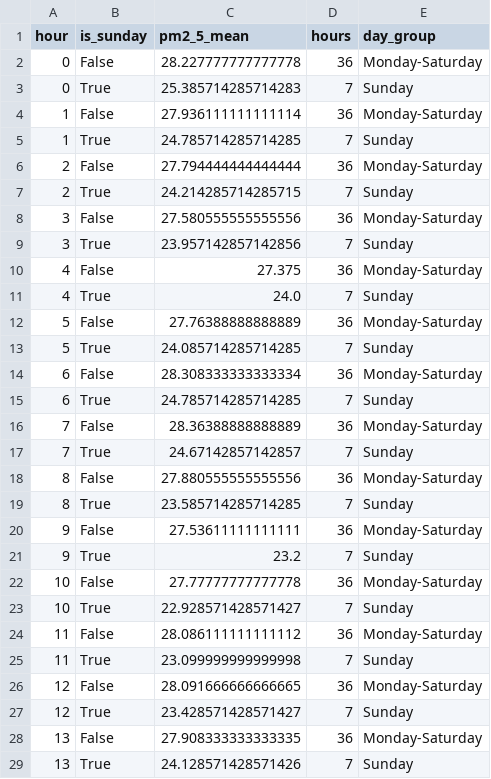
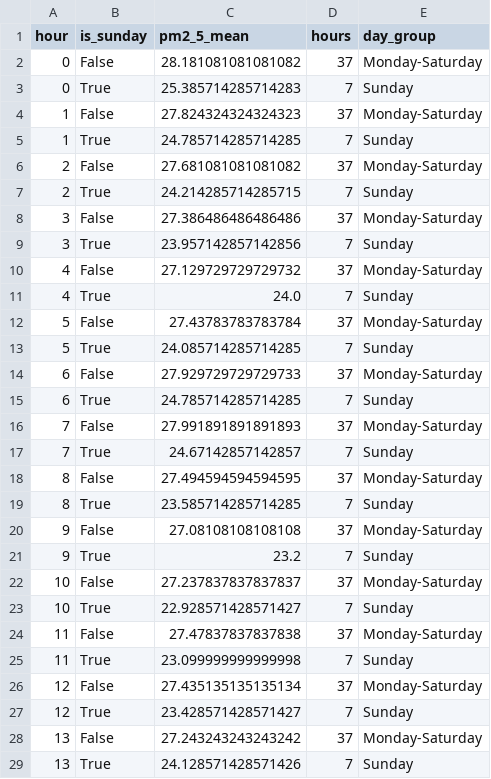
Before and after one commit to Bharathpurvath/advanced-projects, a CSV file: chennai-air-quality-hourly/reports/sunday_comparison.csv, drawn as a sheet; only a part is shown; the diff covers the shown part only.

```diff
--- a/chennai-air-quality-hourly/reports/sunday_comparison.csv
+++ b/chennai-air-quality-hourly/reports/sunday_comparison.csv
@@ -1,29 +1,29 @@
 hour,is_sunday,pm2_5_mean,hours,day_group
-0,False,28.227777777777778,36,Monday-Saturday
+0,False,28.181081081081082,37,Monday-Saturday
 0,True,25.385714285714283,7,Sunday
-1,False,27.936111111111114,36,Monday-Saturday
+1,False,27.824324324324323,37,Monday-Saturday
 1,True,24.785714285714285,7,Sunday
-2,False,27.794444444444444,36,Monday-Saturday
+2,False,27.681081081081082,37,Monday-Saturday
 2,True,24.214285714285715,7,Sunday
-3,False,27.580555555555556,36,Monday-Saturday
+3,False,27.386486486486486,37,Monday-Saturday
 3,True,23.957142857142856,7,Sunday
-4,False,27.375,36,Monday-Saturday
+4,False,27.129729729729732,37,Monday-Saturday
 4,True,24.0,7,Sunday
-5,False,27.76388888888889,36,Monday-Saturday
+5,False,27.43783783783784,37,Monday-Saturday
 5,True,24.085714285714285,7,Sunday
-6,False,28.308333333333334,36,Monday-Saturday
+6,False,27.929729729729733,37,Monday-Saturday
 6,True,24.785714285714285,7,Sunday
-7,False,28.36388888888889,36,Monday-Saturday
+7,False,27.991891891891893,37,Monday-Saturday
 7,True,24.67142857142857,7,Sunday
-8,False,27.880555555555556,36,Monday-Saturday
+8,False,27.494594594594595,37,Monday-Saturday
 8,True,23.585714285714285,7,Sunday
-9,False,27.53611111111111,36,Monday-Saturday
+9,False,27.08108108108108,37,Monday-Saturday
 9,True,23.2,7,Sunday
-10,False,27.77777777777778,36,Monday-Saturday
+10,False,27.237837837837837,37,Monday-Saturday
 10,True,22.928571428571427,7,Sunday
-11,False,28.086111111111112,36,Monday-Saturday
+11,False,27.47837837837838,37,Monday-Saturday
 11,True,23.099999999999998,7,Sunday
-12,False,28.091666666666665,36,Monday-Saturday
+12,False,27.435135135135134,37,Monday-Saturday
 12,True,23.428571428571427,7,Sunday
-13,False,27.908333333333335,36,Monday-Saturday
+13,False,27.243243243243242,37,Monday-Saturday
 13,True,24.128571428571426,7,Sunday
```
Also changed, not shown: 20 edited cells elsewhere in this file, chennai-air-quality-hourly/data/chennai_hourly.csv, chennai-air-quality-hourly/reports/daily_pm25_and_rain.csv, 5 other files.
